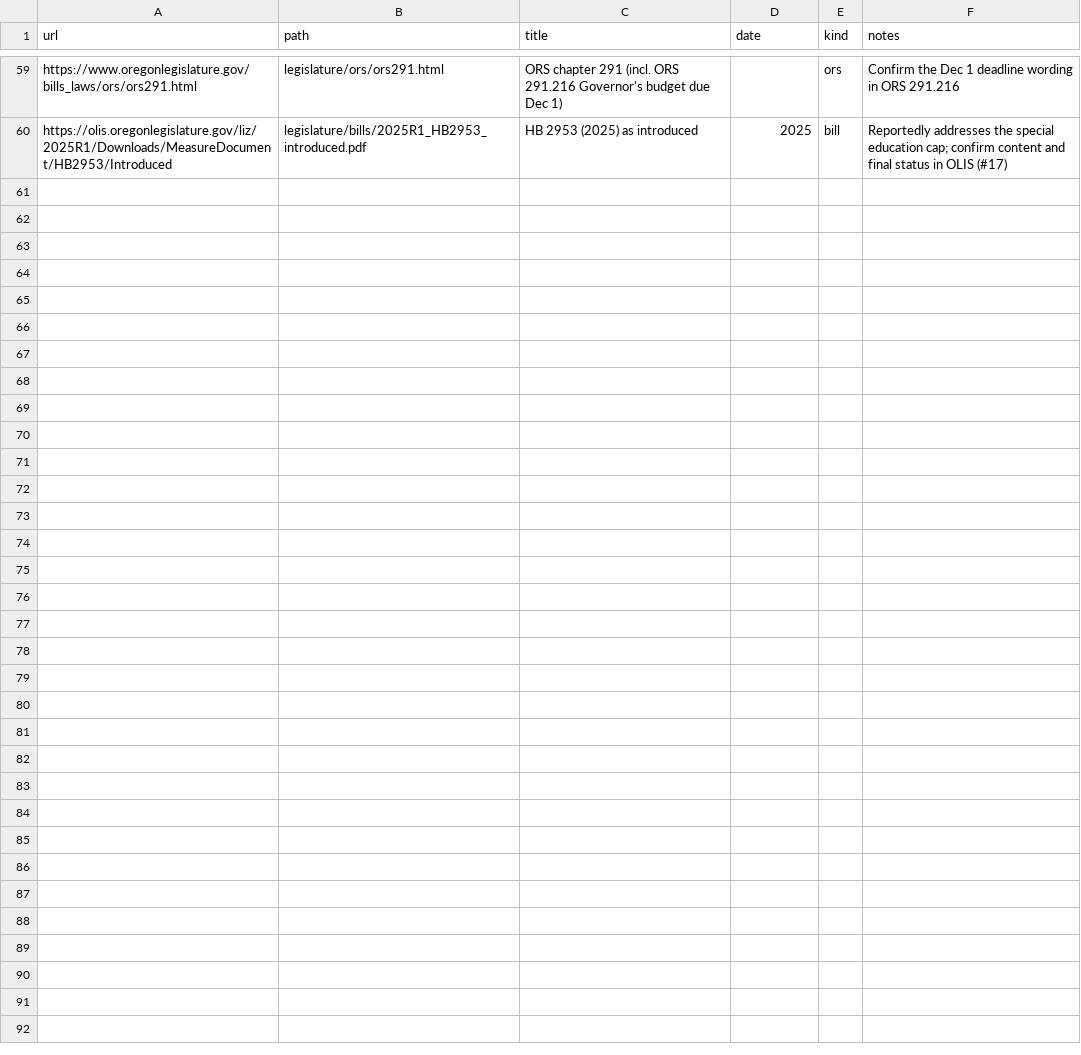
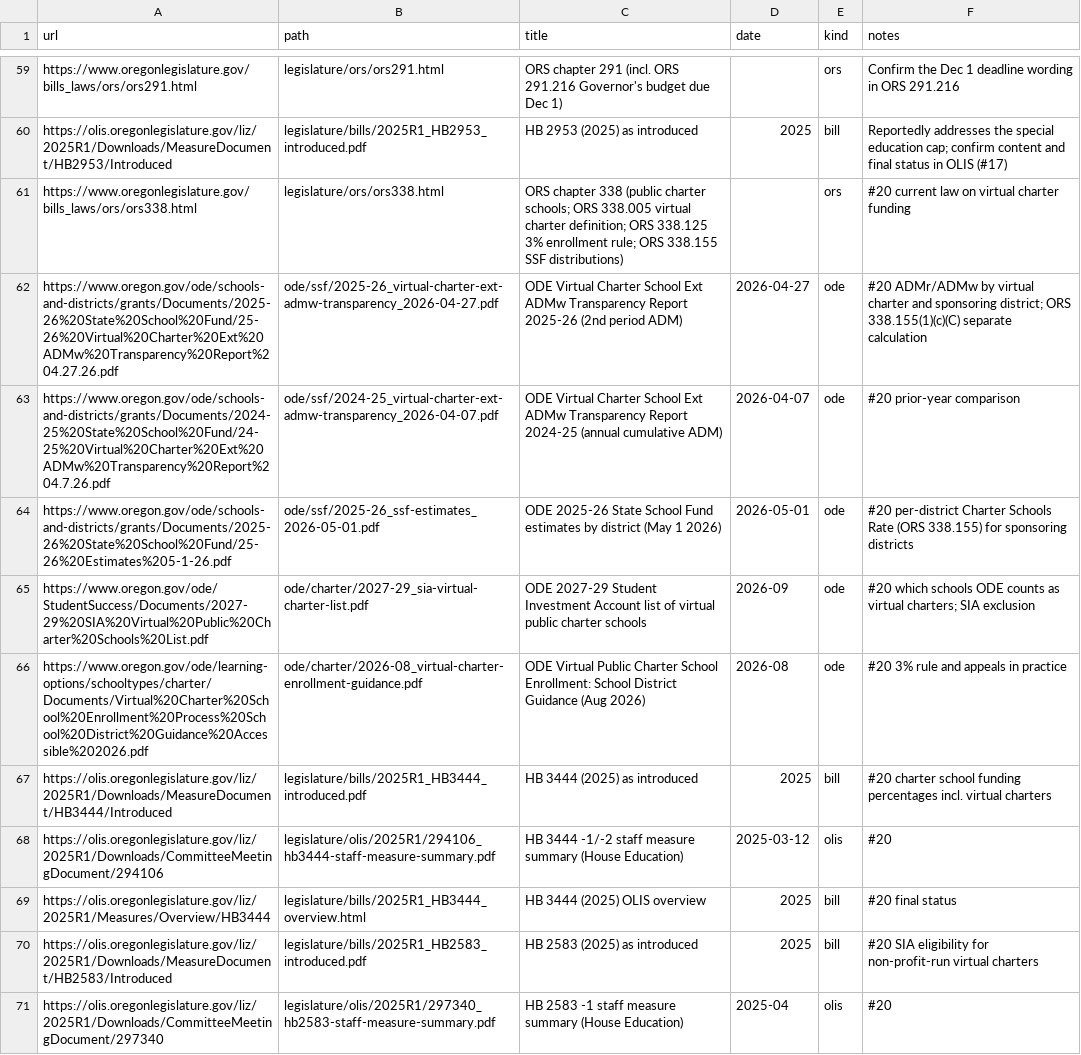
Before and after one commit to pietvanzoen/fund-oregon-schools, a CSV file: sources/_queue.csv, drawn as a sheet; only a part is shown, gaps mark what is left out; the diff covers the shown part only.

```diff
--- a/sources/_queue.csv
+++ b/sources/_queue.csv
@@ -60 +60,12 @@ https://www.oregonlegislature.gov/bills_laws/ors/ors291.html,legislature/ors/ors
 https://olis.oregonlegislature.gov/liz/2025R1/Downloads/MeasureDocument/HB2953/Introduced,legislature/bills/2025R1_HB2953_introduced.pdf,HB 2953 (2025) as introduced,2025,bill,Reportedly addresses the special education cap; confirm content and final status in OLIS (#17)
+https://www.oregonlegislature.gov/bills_laws/ors/ors338.html,legislature/ors/ors338.html,ORS chapter 338 (public charter schools; ORS 338.005 virtual charter definition; ORS 338.125 3% enrollment rule; ORS 338.155 SSF distributions),,ors,#20 current law on virtual charter funding
+https://www.oregon.gov/ode/schools-and-districts/grants/Documents/2025-26%20State%20School%20Fund/25-26%20Virtual%20Charter%20Ext%20ADMw%20Transparency%20Report%204.27.26.pdf,ode/ssf/2025-26_virtual-charter-ext-admw-transparency_2026-04-27.pdf,ODE Virtual Charter School Ext ADMw Transparency Report 2025-26 (2nd period ADM),2026-04-27,ode,#20 ADMr/ADMw by virtual charter and sponsoring district; ORS 338.155(1)(c)(C) separate calculation
+https://www.oregon.gov/ode/schools-and-districts/grants/Documents/2024-25%20State%20School%20Fund/24-25%20Virtual%20Charter%20Ext%20ADMw%20Transparency%20Report%204.7.26.pdf,ode/ssf/2024-25_virtual-charter-ext-admw-transparency_2026-04-07.pdf,ODE Virtual Charter School Ext ADMw Transparency Report 2024-25 (annual cumulative ADM),2026-04-07,ode,#20 prior-year comparison
+https://www.oregon.gov/ode/schools-and-districts/grants/Documents/2025-26%20State%20School%20Fund/25-26%20Estimates%205-1-26.pdf,ode/ssf/2025-26_ssf-estimates_2026-05-01.pdf,ODE 2025-26 State School Fund estimates by district (May 1 2026),2026-05-01,ode,#20 per-district Charter Schools Rate (ORS 338.155) for sponsoring districts
+https://www.oregon.gov/ode/StudentSuccess/Documents/2027-29%20SIA%20Virtual%20Public%20Charter%20Schools%20List.pdf,ode/charter/2027-29_sia-virtual-charter-list.pdf,ODE 2027-29 Student Investment Account list of virtual public charter schools,2026-09,ode,#20 which schools ODE counts as virtual charters; SIA exclusion
+https://www.oregon.gov/ode/learning-options/schooltypes/charter/Documents/Virtual%20Charter%20School%20Enrollment%20Process%20School%20District%20Guidance%20Accessible%202026.pdf,ode/charter/2026-08_virtual-charter-enrollment-guidance.pdf,ODE Virtual Public Charter School Enrollment: School District Guidance (Aug 2026),2026-08,ode,#20 3% rule and appeals in practice
+https://olis.oregonlegislature.gov/liz/2025R1/Downloads/MeasureDocument/HB3444/Introduced,legislature/bills/2025R1_HB3444_introduced.pdf,HB 3444 (2025) as introduced,2025,bill,#20 charter school funding percentages incl. virtual charters
+https://olis.oregonlegislature.gov/liz/2025R1/Downloads/CommitteeMeetingDocument/294106,legislature/olis/2025R1/294106_hb3444-staff-measure-summary.pdf,HB 3444 -1/-2 staff measure summary (House Education),2025-03-12,olis,#20
+https://olis.oregonlegislature.gov/liz/2025R1/Measures/Overview/HB3444,legislature/bills/2025R1_HB3444_overview.html,HB 3444 (2025) OLIS overview,2025,bill,#20 final status
+https://olis.oregonlegislature.gov/liz/2025R1/Downloads/MeasureDocument/HB2583/Introduced,legislature/bills/2025R1_HB2583_introduced.pdf,HB 2583 (2025) as introduced,2025,bill,#20 SIA eligibility for non-profit-run virtual charters
+https://olis.oregonlegislature.gov/liz/2025R1/Downloads/CommitteeMeetingDocument/297340,legislature/olis/2025R1/297340_hb2583-staff-measure-summary.pdf,HB 2583 -1 staff measure summary (House Education),2025-04,olis,#20
```
Also changed, not shown: 11 added rows elsewhere in this file, 1 other file.
